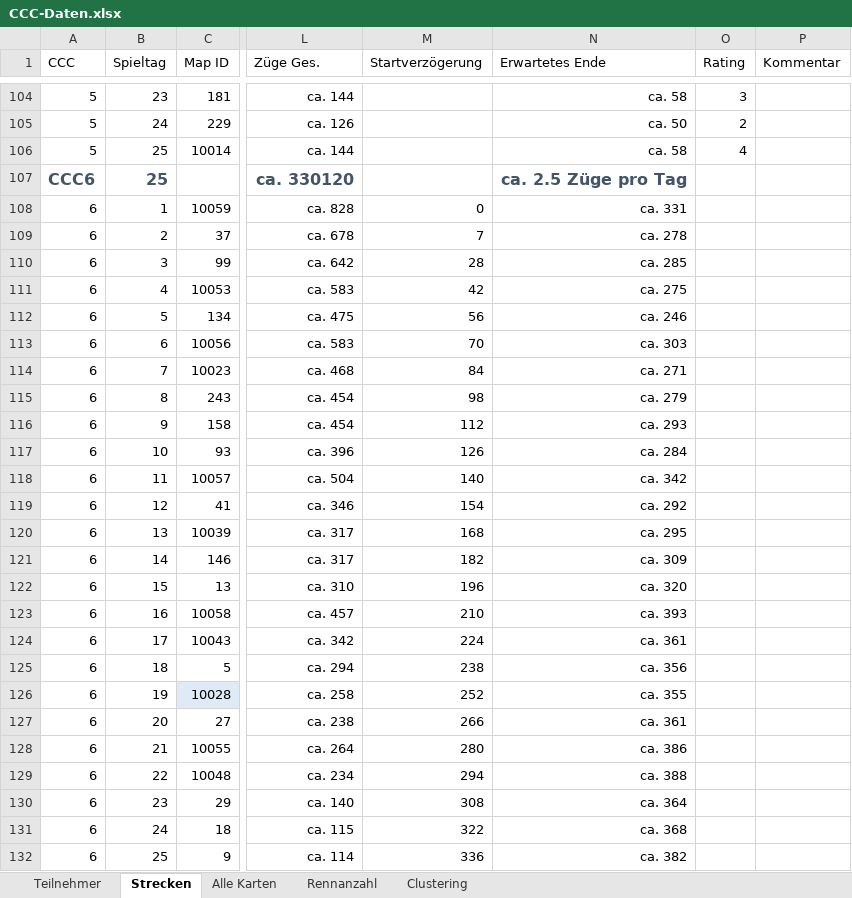
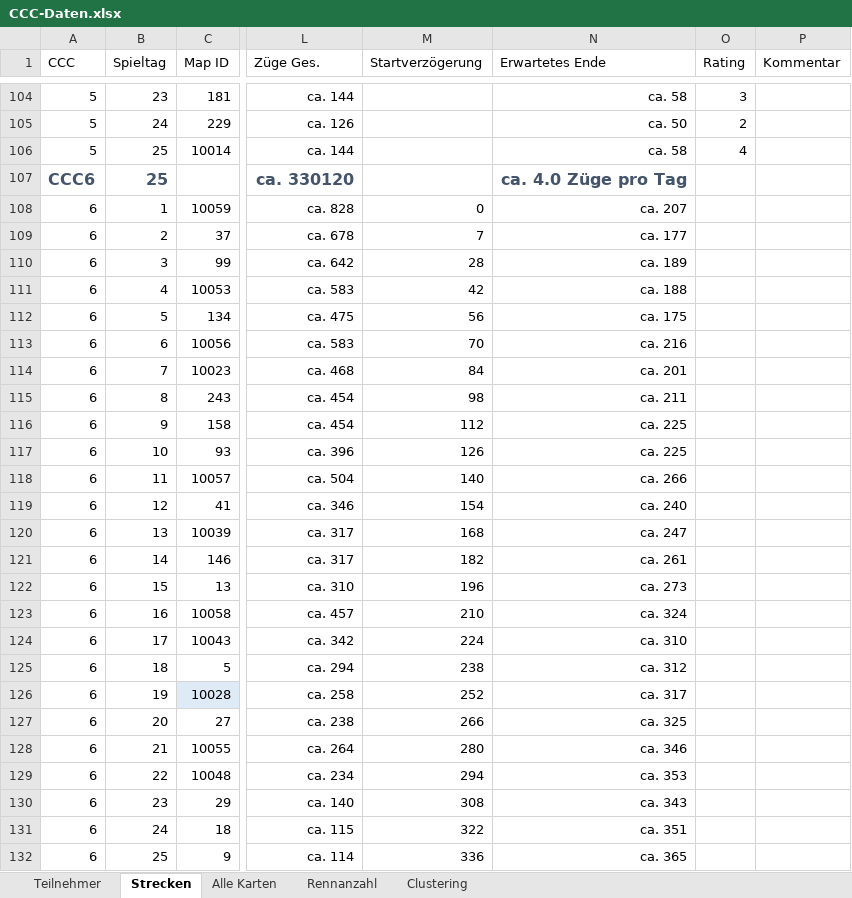
Before and after one commit to ultimate/KaroToolsCollection, an Excel workbook: CraZZZy Crash Challenge/CCC-Daten.xlsx, sheet Strecken, drawn as a sheet; only a part is shown, gaps mark what is left out; values as stored, in another font and other column widths than the file's, no borders; conditional formats and table styles not drawn; the diff names each change by its address in the sheet, - before the commit and + after, or states it on an @@ line.

Commit message:
CCC6 Planung

```diff
--- a/CraZZZy Crash Challenge/CCC-Daten.xlsx (sheet Strecken)
+++ b/CraZZZy Crash Challenge/CCC-Daten.xlsx (sheet Strecken)
-N107 (Erwartetes Ende): ca. 2.5 Züge pro Tag
+N107 (Erwartetes Ende): ca. 4.0 Züge pro Tag
-N108 (Erwartetes Ende): ca. 331
+N108 (Erwartetes Ende): ca. 207
-N109 (Erwartetes Ende): ca. 278
+N109 (Erwartetes Ende): ca. 177
-N110 (Erwartetes Ende): ca. 285
+N110 (Erwartetes Ende): ca. 189
-N111 (Erwartetes Ende): ca. 275
+N111 (Erwartetes Ende): ca. 188
-N112 (Erwartetes Ende): ca. 246
+N112 (Erwartetes Ende): ca. 175
-N113 (Erwartetes Ende): ca. 303
+N113 (Erwartetes Ende): ca. 216
-N114 (Erwartetes Ende): ca. 271
+N114 (Erwartetes Ende): ca. 201
-N115 (Erwartetes Ende): ca. 279
+N115 (Erwartetes Ende): ca. 211
-N116 (Erwartetes Ende): ca. 293
+N116 (Erwartetes Ende): ca. 225
-N117 (Erwartetes Ende): ca. 284
+N117 (Erwartetes Ende): ca. 225
-N118 (Erwartetes Ende): ca. 342
+N118 (Erwartetes Ende): ca. 266
-N119 (Erwartetes Ende): ca. 292
+N119 (Erwartetes Ende): ca. 240
-N120 (Erwartetes Ende): ca. 295
+N120 (Erwartetes Ende): ca. 247
-N121 (Erwartetes Ende): ca. 309
+N121 (Erwartetes Ende): ca. 261
-N122 (Erwartetes Ende): ca. 320
+N122 (Erwartetes Ende): ca. 273
-N123 (Erwartetes Ende): ca. 393
+N123 (Erwartetes Ende): ca. 324
-N124 (Erwartetes Ende): ca. 361
+N124 (Erwartetes Ende): ca. 310
-N125 (Erwartetes Ende): ca. 356
+N125 (Erwartetes Ende): ca. 312
-N126 (Erwartetes Ende): ca. 355
+N126 (Erwartetes Ende): ca. 317
-N127 (Erwartetes Ende): ca. 361
+N127 (Erwartetes Ende): ca. 325
-N128 (Erwartetes Ende): ca. 386
+N128 (Erwartetes Ende): ca. 346
-N129 (Erwartetes Ende): ca. 388
+N129 (Erwartetes Ende): ca. 353
-N130 (Erwartetes Ende): ca. 364
+N130 (Erwartetes Ende): ca. 343
-N131 (Erwartetes Ende): ca. 368
+N131 (Erwartetes Ende): ca. 351
-N132 (Erwartetes Ende): ca. 382
+N132 (Erwartetes Ende): ca. 365
```
